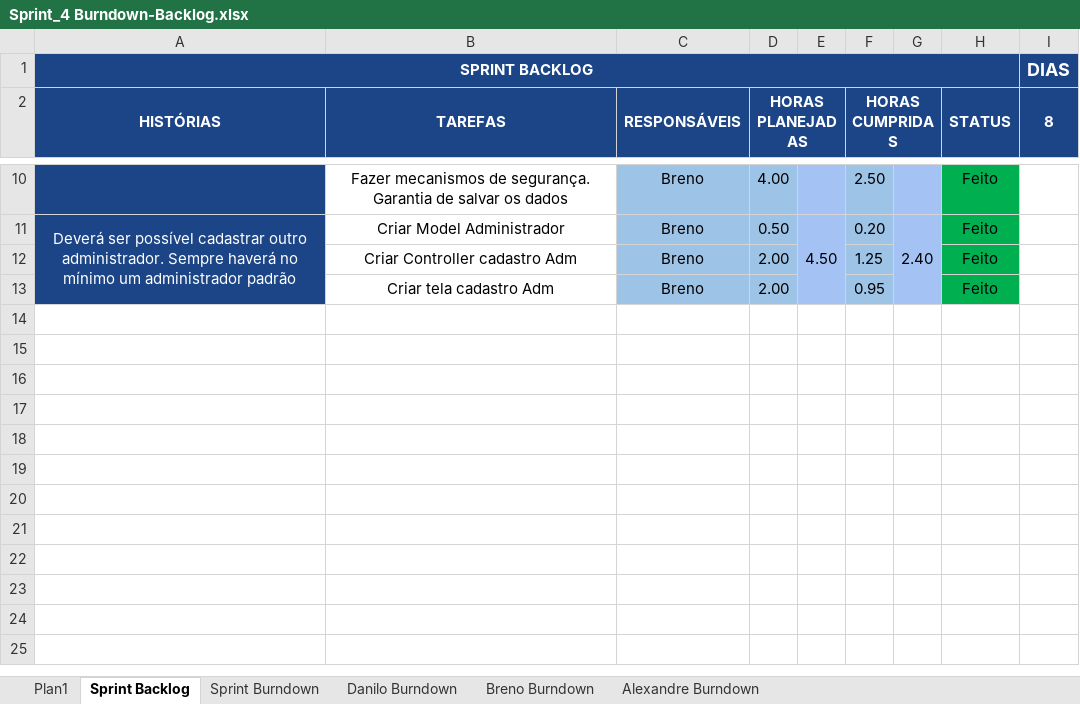
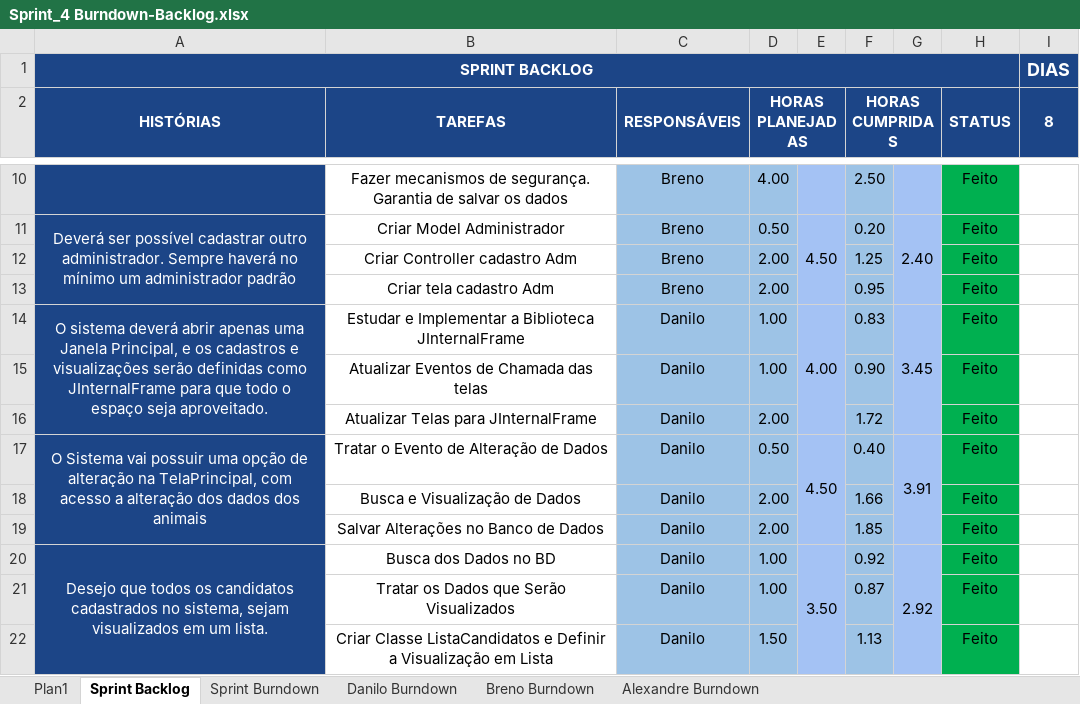
Before and after one commit to ufrpe-uast/adocao, an Excel workbook: Sprint-4/Sprint_4 Burndown-Backlog.xlsx, sheet Sprint Backlog, drawn as a sheet; only a part is shown, gaps mark what is left out; values as stored, in another font and other column widths than the file's, no borders; conditional formats not drawn; the diff names each change by its address in the sheet, - before the commit and + after, or states it on an @@ line.

Commit message:
Atualização Código e Documentos Sprint 4

```diff
--- a/Sprint-4/Sprint_4 Burndown-Backlog.xlsx (sheet Sprint Backlog)
+++ b/Sprint-4/Sprint_4 Burndown-Backlog.xlsx (sheet Sprint Backlog)
+row 14: O sistema deverá abrir apenas uma Janela Principal, e os cadastros e visualizações serão definidas como JInternalFrame para que todo o espaço seja aproveitado. | Estudar e Implementar a Biblioteca JInternalFrame | Danilo | 1.00 | 4.00 | 0.83 | 3.45 | Feito
+row 15:  | Atualizar Eventos de Chamada das telas | Danilo | 1.00 |  | 0.90 |  | Feito
+row 16:  | Atualizar Telas para JInternalFrame | Danilo | 2.00 |  | 1.72 |  | Feito
+row 17: O Sistema vai possuir uma opção de alteração na TelaPrincipal, com acesso a alteração dos dados dos animais | Tratar o Evento de Alteração de Dados | Danilo | 0.50 | 4.50 | 0.40 | 3.91 | Feito
+row 18:  | Busca e Visualização de Dados | Danilo | 2.00 |  | 1.66 |  | Feito
+row 19:  | Salvar Alterações no Banco de Dados | Danilo | 2.00 |  | 1.85 |  | Feito
+row 20: Desejo que todos os candidatos cadastrados no sistema, sejam visualizados em um lista. | Busca dos Dados no BD | Danilo | 1.00 | 3.50 | 0.92 | 2.92 | Feito
+row 21:  | Tratar os Dados que Serão Visualizados | Danilo | 1.00 |  | 0.87 |  | Feito
+row 22:  | Criar Classe ListaCandidatos e Definir a Visualização em Lista | Danilo | 1.50 |  | 1.13 |  | Feito
```
Also changed, not shown: sheet Danilo Burndown, sheet Sprint Burndown, formulas that keep their value, charts or pictures, Sprint-4/Product Backlog-Burndown.xlsx, 6 other files.
